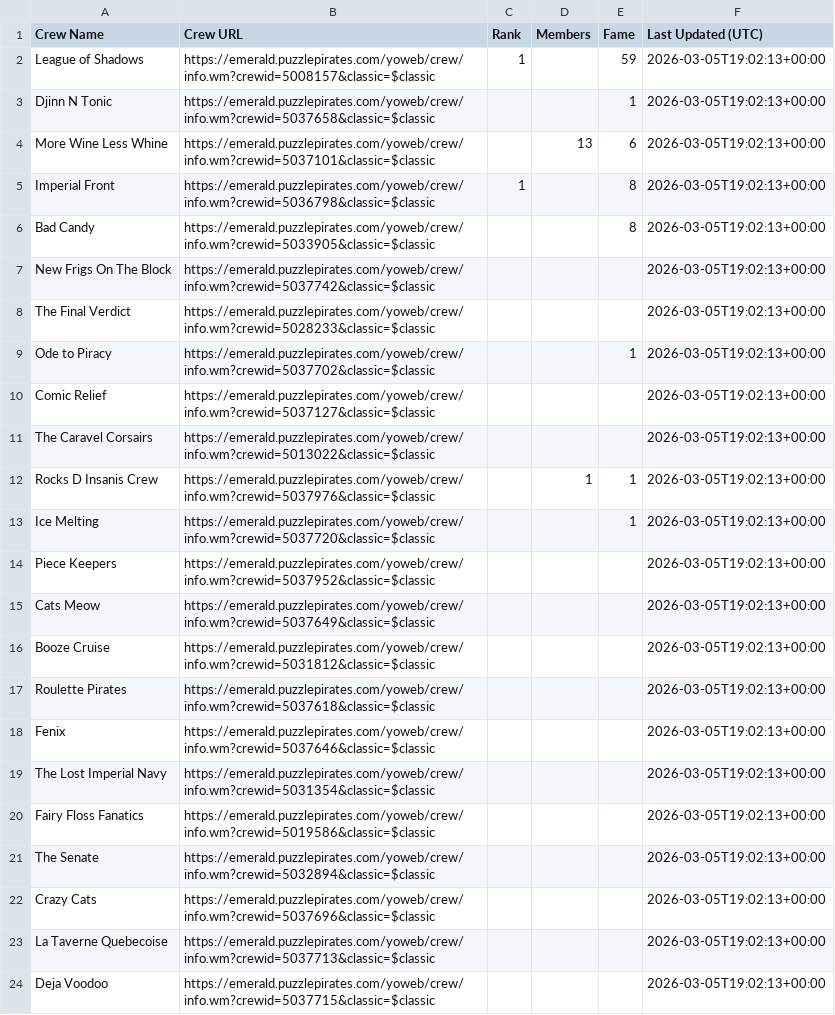
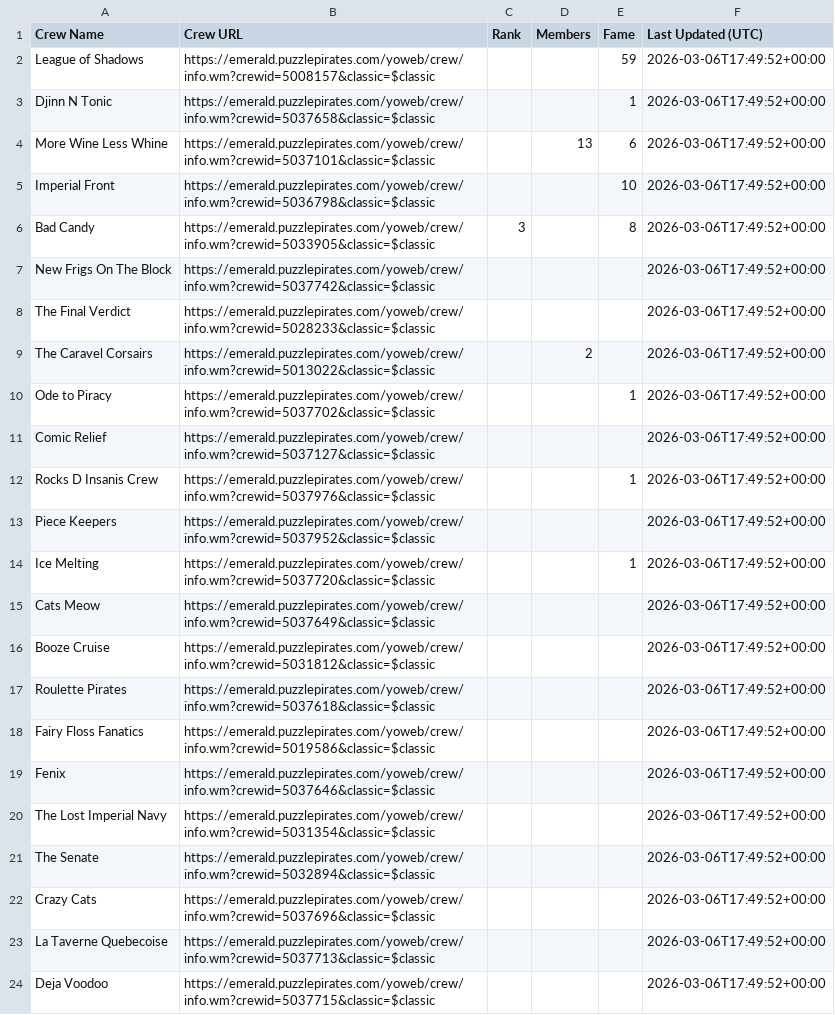
Before and after one commit to RikitoC/RikitoC.github.io, a CSV file: data/crews.csv, drawn as a sheet; removed rows and columns are numbered as before the commit, all else as after; the diff names each change by its address in the sheet, - before the commit and + after, or states it on an @@ line.

```diff
--- a/data/crews.csv
+++ b/data/crews.csv
-C2 (Rank): 1
+C2 (Rank): (empty)
-F2:F8 (Last Updated (UTC)): 2026-03-05T19:02:13+00:00
+F2:F8 (Last Updated (UTC)): 2026-03-06T17:49:52+00:00
-C5 (Rank): 1
+C5 (Rank): (empty)
-E5 (Fame): 8
+E5 (Fame): 10
-C6 (Rank): (empty)
+C6 (Rank): 3
+row 9: The Caravel Corsairs | https://emerald.puzzlepirates.com/yoweb/crew/info.wm?crewid=5013022&classic=$classic |  | 2 |  | 2026-03-06T17:49:52+00:00
-F10:F11 (Last Updated (UTC)): 2026-03-05T19:02:13+00:00
+F10:F11 (Last Updated (UTC)): 2026-03-06T17:49:52+00:00
-row 11: The Caravel Corsairs | https://emerald.puzzlepirates.com/yoweb/crew/info.wm?crewid=5013022&classic=$classic |  |  |  | 2026-03-05T19:02:13+00:00
-D12 (Members): 1
+D12 (Members): (empty)
-F12 (Last Updated (UTC)): 2026-03-05T19:02:13+00:00
+F12 (Last Updated (UTC)): 2026-03-06T17:49:52+00:00
+row 13: Piece Keepers | https://emerald.puzzlepirates.com/yoweb/crew/info.wm?crewid=5037952&classic=$classic |  |  |  | 2026-03-06T17:49:52+00:00
-F14 (Last Updated (UTC)): 2026-03-05T19:02:13+00:00
+F14 (Last Updated (UTC)): 2026-03-06T17:49:52+00:00
-row 14: Piece Keepers | https://emerald.puzzlepirates.com/yoweb/crew/info.wm?crewid=5037952&classic=$classic |  |  |  | 2026-03-05T19:02:13+00:00
-F15:F17 (Last Updated (UTC)): 2026-03-05T19:02:13+00:00
+F15:F17 (Last Updated (UTC)): 2026-03-06T17:49:52+00:00
+row 18: Fairy Floss Fanatics | https://emerald.puzzlepirates.com/yoweb/crew/info.wm?crewid=5019586&classic=$classic |  |  |  | 2026-03-06T17:49:52+00:00
-F19:F20 (Last Updated (UTC)): 2026-03-05T19:02:13+00:00
+F19:F20 (Last Updated (UTC)): 2026-03-06T17:49:52+00:00
-row 20: Fairy Floss Fanatics | https://emerald.puzzlepirates.com/yoweb/crew/info.wm?crewid=5019586&classic=$classic |  |  |  | 2026-03-05T19:02:13+00:00
-F21:F24 (Last Updated (UTC)): 2026-03-05T19:02:13+00:00
+F21:F24 (Last Updated (UTC)): 2026-03-06T17:49:52+00:00
```
Also changed, not shown: data/crew_details.csv, data/pirate_urls.csv, 3 other files.
